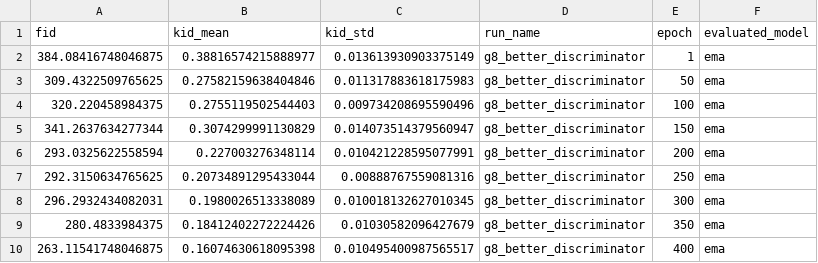
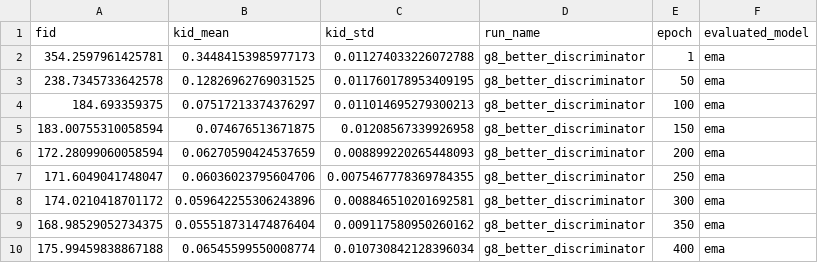
Before and after one commit to rafael-andre1/DeepFake-Image-Generation-And-Detection, a CSV file: GAN/outputs/g8_better_discriminator/metrics/fid_kid_history.csv, drawn as a sheet.

```diff
--- a/GAN/outputs/g8_better_discriminator/metrics/fid_kid_history.csv
+++ b/GAN/outputs/g8_better_discriminator/metrics/fid_kid_history.csv
@@ -1,10 +1,10 @@
 fid,kid_mean,kid_std,run_name,epoch,evaluated_model
-384.08416748046875,0.38816574215888977,0.013613930903375149,g8_better_discriminator,1,ema
-309.4322509765625,0.27582159638404846,0.011317883618175983,g8_better_discriminator,50,ema
-320.220458984375,0.2755119502544403,0.009734208695590496,g8_better_discriminator,100,ema
-341.2637634277344,0.3074299991130829,0.014073514379560947,g8_better_discriminator,150,ema
-293.0325622558594,0.227003276348114,0.010421228595077991,g8_better_discriminator,200,ema
-292.3150634765625,0.20734891295433044,0.00888767559081316,g8_better_discriminator,250,ema
-296.2932434082031,0.1980026513338089,0.010018132627010345,g8_better_discriminator,300,ema
-280.4833984375,0.18412402272224426,0.01030582096427679,g8_better_discriminator,350,ema
-263.11541748046875,0.16074630618095398,0.010495400987565517,g8_better_discriminator,400,ema
+354.2597961425781,0.34484153985977173,0.011274033226072788,g8_better_discriminator,1,ema
+238.7345733642578,0.12826962769031525,0.011760178953409195,g8_better_discriminator,50,ema
+184.693359375,0.07517213374376297,0.011014695279300213,g8_better_discriminator,100,ema
+183.00755310058594,0.074676513671875,0.01208567339926958,g8_better_discriminator,150,ema
+172.28099060058594,0.06270590424537659,0.008899220265448093,g8_better_discriminator,200,ema
+171.6049041748047,0.06036023795604706,0.0075467778369784355,g8_better_discriminator,250,ema
+174.0210418701172,0.059642255306243896,0.008846510201692581,g8_better_discriminator,300,ema
+168.98529052734375,0.055518731474876404,0.009117580950260162,g8_better_discriminator,350,ema
+175.99459838867188,0.06545599550008774,0.010730842128396034,g8_better_discriminator,400,ema
```
Also changed, not shown: GAN/outputs/g8_better_discriminator/metrics/training_history.csv, 3 other files.
